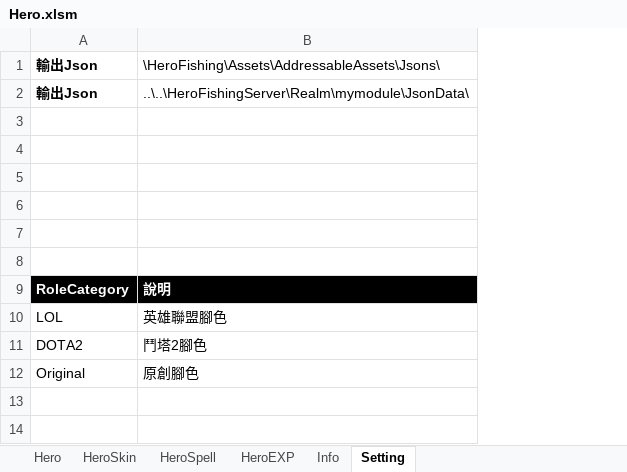
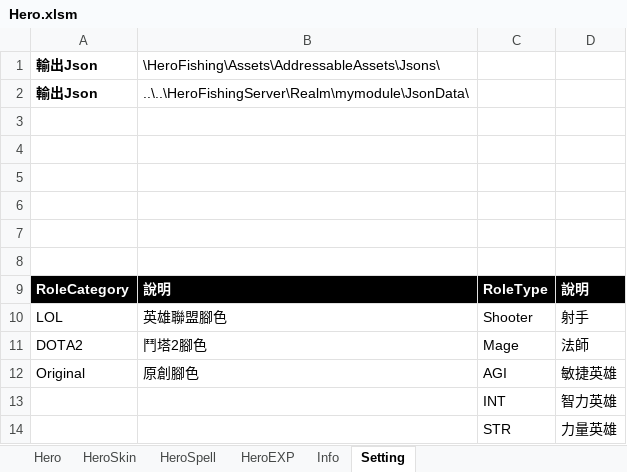
Before and after one commit to myauras/HeroFishing, an Excel workbook: Design/Hero.xlsm, sheet Setting, drawn as a sheet; values as stored, in another font and other column widths than the file's, no borders; the diff names each change by its address in the sheet, - before the commit and + after, or states it on an @@ line.

```diff
--- a/Design/Hero.xlsm (sheet Setting)
+++ b/Design/Hero.xlsm (sheet Setting)
+column C, rows 9-12: RoleType | Shooter | Mage | AGI
+column D, rows 9-12: 說明 | 射手 | 法師 | 敏捷英雄
+row 13:  |  | INT | 智力英雄
+row 14:  |  | STR | 力量英雄
```
Also changed, not shown: sheet Hero, Design/String.xlsm, 53 other files.
